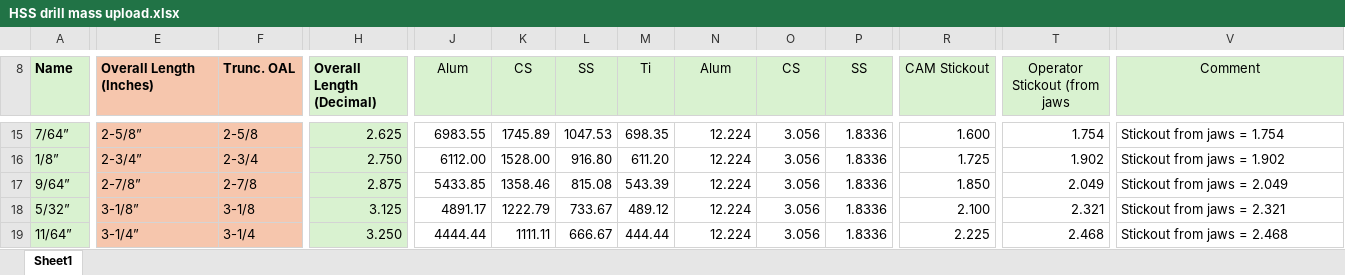
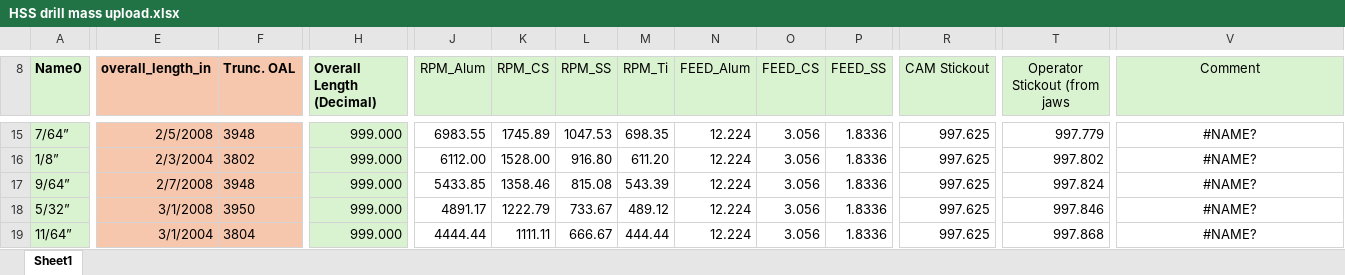
Before and after one commit to glennklaas/xls2xml, an Excel workbook: HSS drill mass upload.xlsx, sheet Sheet1, drawn as a sheet; only a part is shown, gaps mark what is left out; values as stored, in another font and other column widths than the file's, no borders; the diff covers the shown part only; the diff names each change by its address in the sheet, - before the commit and + after, or states it on an @@ line.

```diff
--- a/HSS drill mass upload.xlsx (sheet Sheet1)
+++ b/HSS drill mass upload.xlsx (sheet Sheet1)
-A8: Name
+A8: Name0
-E8: Overall Length (Inches)
+E8: overall_length_in
-J8: Alum
+J8: RPM_Alum
-K8: CS
+K8: RPM_CS
-L8: SS
+L8: RPM_SS
-M8: Ti
+M8: RPM_Ti
-N8: Alum
+N8: FEED_Alum
-O8: CS
+O8: FEED_CS
-P8: SS
+P8: FEED_SS
-E15 (overall_length_in): 2-5/8”
+E15 (overall_length_in): 2/5/2008
-F15 (Trunc. OAL): 2-5/8
+F15 (Trunc. OAL): 3948
-H15 (Overall Length (Decimal)): 2.625
+H15 (Overall Length (Decimal)): 999.000
-R15 (CAM Stickout): 1.600
+R15 (CAM Stickout): 997.625
-T15 (Operator Stickout (from jaws): 1.754
+T15 (Operator Stickout (from jaws): 997.779
-V15:V19 alignment: left
+V15:V19 alignment: center
-V15 (Comment): Stickout from jaws = 1.754
+V15 (Comment): #NAME?
-E16 (overall_length_in): 2-3/4”
+E16 (overall_length_in): 2/3/2004
-F16 (Trunc. OAL): 2-3/4
+F16 (Trunc. OAL): 3802
-H16 (Overall Length (Decimal)): 2.750
+H16 (Overall Length (Decimal)): 999.000
-R16 (CAM Stickout): 1.725
+R16 (CAM Stickout): 997.625
-T16 (Operator Stickout (from jaws): 1.902
+T16 (Operator Stickout (from jaws): 997.802
-V16 (Comment): Stickout from jaws = 1.902
+V16 (Comment): #NAME?
-E17 (overall_length_in): 2-7/8”
+E17 (overall_length_in): 2/7/2008
-F17 (Trunc. OAL): 2-7/8
+F17 (Trunc. OAL): 3948
-H17 (Overall Length (Decimal)): 2.875
+H17 (Overall Length (Decimal)): 999.000
-R17 (CAM Stickout): 1.850
+R17 (CAM Stickout): 997.625
-T17 (Operator Stickout (from jaws): 2.049
+T17 (Operator Stickout (from jaws): 997.824
-V17 (Comment): Stickout from jaws = 2.049
+V17 (Comment): #NAME?
-E18 (overall_length_in): 3-1/8”
+E18 (overall_length_in): 3/1/2008
-F18 (Trunc. OAL): 3-1/8
+F18 (Trunc. OAL): 3950
-H18 (Overall Length (Decimal)): 3.125
+H18 (Overall Length (Decimal)): 999.000
-R18 (CAM Stickout): 2.100
+R18 (CAM Stickout): 997.625
-T18 (Operator Stickout (from jaws): 2.321
+T18 (Operator Stickout (from jaws): 997.846
-V18 (Comment): Stickout from jaws = 2.321
+V18 (Comment): #NAME?
-E19 (overall_length_in): 3-1/4”
+E19 (overall_length_in): 3/1/2004
-F19 (Trunc. OAL): 3-1/4
+F19 (Trunc. OAL): 3804
-H19 (Overall Length (Decimal)): 3.250
+H19 (Overall Length (Decimal)): 999.000
-R19 (CAM Stickout): 2.225
+R19 (CAM Stickout): 997.625
-T19 (Operator Stickout (from jaws): 2.468
+T19 (Operator Stickout (from jaws): 997.868
-V19 (Comment): Stickout from jaws = 2.468
+V19 (Comment): #NAME?
```
Also changed, not shown: 696 edited cells and cell formats elsewhere in this sheet.
